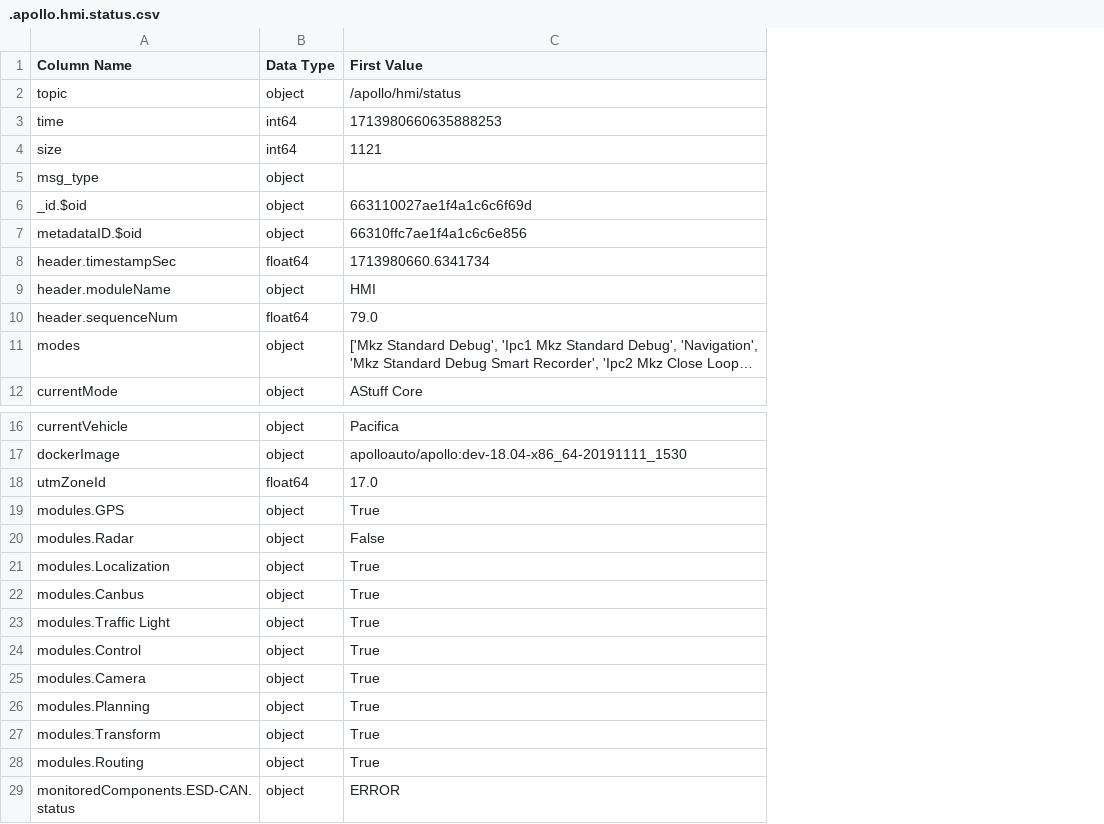
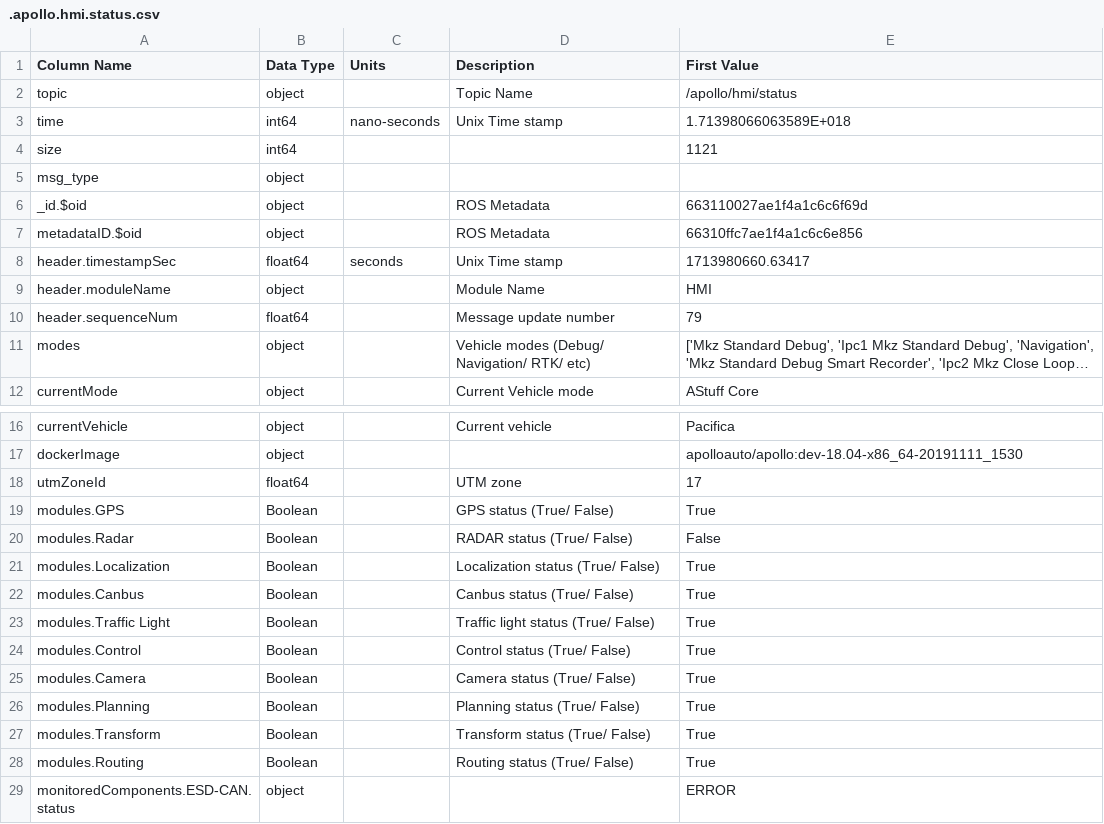
Before and after one commit to OUIDEAS/ADS_Documentation_Data, a CSV file: csv-files/.apollo.hmi.status.csv, drawn as a sheet; only a part is shown, gaps mark what is left out; long unchanged cells end in …; addresses are those after the commit; the diff names each change by its address in the sheet, - before the commit and + after, or states it on an @@ line.

```diff
--- a/csv-files/.apollo.hmi.status.csv
+++ b/csv-files/.apollo.hmi.status.csv
+column C (Units), rows 3-8: nano-seconds |  |  |  |  | seconds
+column D (Description), rows 2-12: Topic Name | Unix Time stamp |  |  | ROS Metadata | ROS Metadata | Unix Time stamp | Module Name | Message update number | Vehicle modes (Debug/ Navigation/ RTK/ etc) | Current Vehicle mode; rows 16-28: Current vehicle |  | UTM zone | GPS status (True/ False) | RADAR status (True/ False) | Localization status (True/ False) | Canbus status (True/ False) | Traffic light status (True/ False) | Control status (True/ False) | Camera status (True/ False) | Planning status (True/ False) | Transform status (True/ False) | Routing status (True/ False)
-E3 (First Value): 1713980660635888253
+E3 (First Value): 1.71398066063589E+018
-E8 (First Value): 1713980660.6341734
+E8 (First Value): 1713980660.63417
-E10 (First Value): 79.0
+E10 (First Value): 79
-E18 (First Value): 17.0
+E18 (First Value): 17
-B19:B28 (Data Type): object
+B19:B28 (Data Type): Boolean
```
Also changed, not shown: csv-files/.apollo.canbus.chassis.csv, csv-files/.apollo.canbus.chassis_detail.csv, 21 other files.
